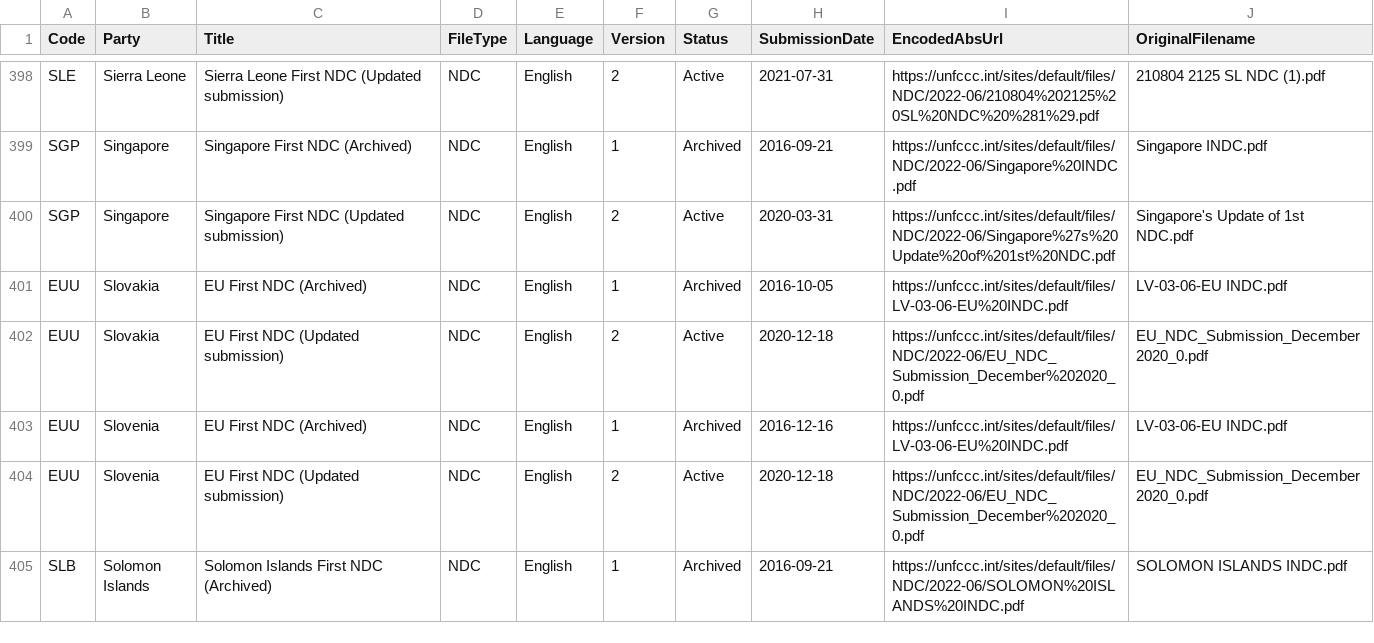
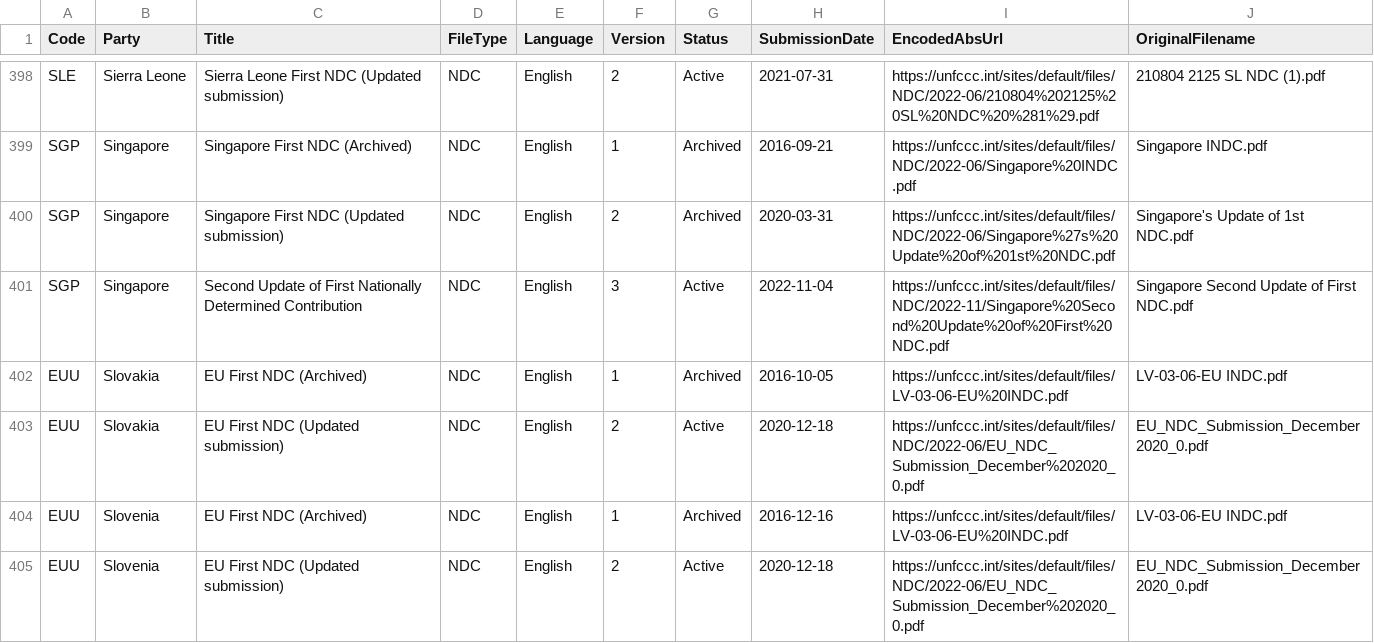
Before and after one commit to openclimatedata/ndcs, a CSV file: data/ndcs.csv, drawn as a sheet; only a part is shown, gaps mark what is left out; the shorter side is filled out with more unchanged rows.

Commit message:
1 row changed, 1 row added
1 row changed

  EncodedAbsUrl: https://unfccc.int/sites/default/files/NDC/2022-06/Singapore%27s%20Update%20of%201st%20NDC.pdf
    Status: "Active" => "Archived"

1 row added

  Code: SGP
  Party: Singapore
  Title: Second Update of First Nationally Determined Contribution
  FileType: NDC
  Language: English
  Version: 3
  Status: Active
  SubmissionDate: 2022-11-04
  EncodedAbsUrl: https://unfccc.int/sites/default/files/NDC/2022-11/Singapore%20Second%20Update%20of%20First%20NDC.pdf
  OriginalFilename: Singapore Second Update of First NDC.pdf

```diff
--- a/data/ndcs.csv
+++ b/data/ndcs.csv
@@ -399,3 +399,4 @@ SLE,Sierra Leone,Sierra Leone First NDC (Updated submission),NDC,English,2,Activ
 SGP,Singapore,Singapore First NDC (Archived),NDC,English,1,Archived,2016-09-21,https://unfccc.int/sites/default/files/NDC/2022-06/Singapore%20INDC.pdf,Singapore INDC.pdf
-SGP,Singapore,Singapore First NDC (Updated submission),NDC,English,2,Active,2020-03-31,https://unfccc.int/sites/default/files/NDC/2022-06/Singapore%27s%20Update%20of%201st%20NDC.pdf,Singapore's Update of 1st NDC.pdf
+SGP,Singapore,Singapore First NDC (Updated submission),NDC,English,2,Archived,2020-03-31,https://unfccc.int/sites/default/files/NDC/2022-06/Singapore%27s%20Update%20of%201st%20NDC.pdf,Singapore's Update of 1st NDC.pdf
+SGP,Singapore,Second Update of First Nationally Determined Contribution,NDC,English,3,Active,2022-11-04,https://unfccc.int/sites/default/files/NDC/2022-11/Singapore%20Second%20Update%20of%20First%20NDC.pdf,Singapore Second Update of First NDC.pdf
 EUU,Slovakia,EU First NDC (Archived),NDC,English,1,Archived,2016-10-05,https://unfccc.int/sites/default/files/LV-03-06-EU%20INDC.pdf,LV-03-06-EU INDC.pdf
```
